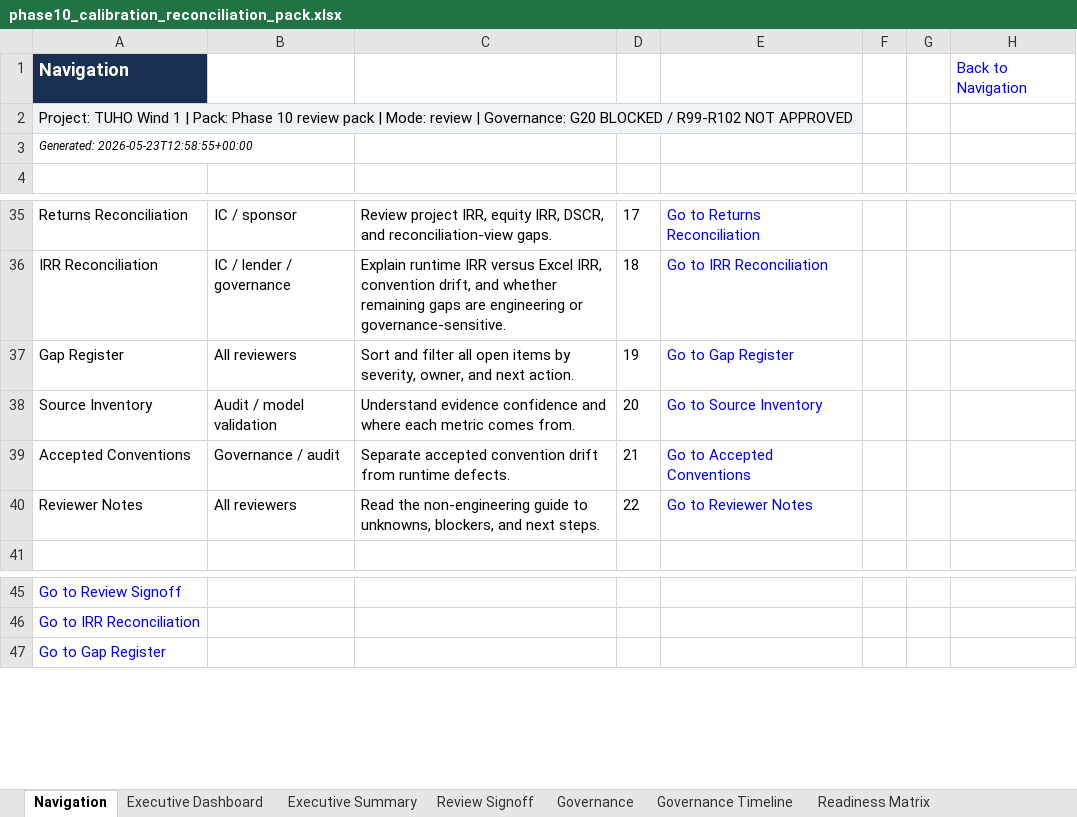
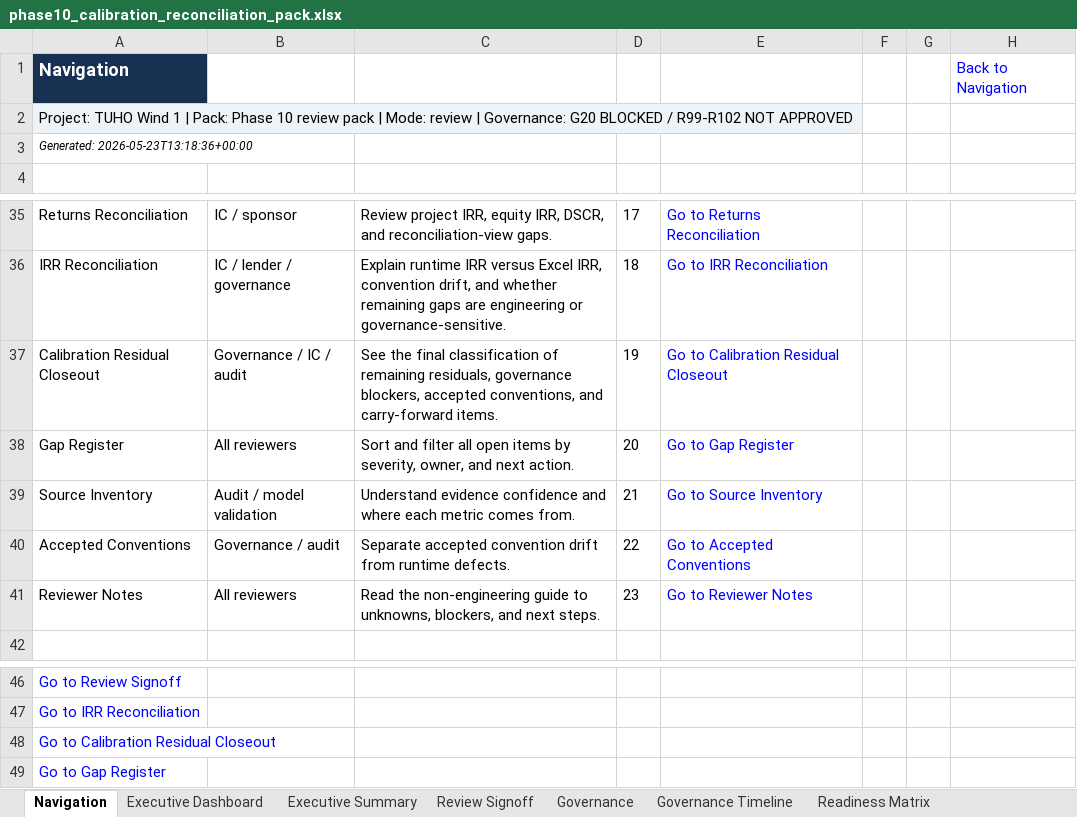
Before and after one commit to xofisamba/Finco1, an Excel workbook: reports/phase10_calibration_reconciliation_pack.xlsx, sheet Navigation, drawn as a sheet; only a part is shown, gaps mark what is left out; values as stored, in another font and other column widths than the file's, no borders; addresses are those after the commit; the diff names each change by its address in the sheet, - before the commit and + after, or states it on an @@ line.

Commit message:
Phase 10: final calibration residual closeout pack

```diff
--- a/reports/phase10_calibration_reconciliation_pack.xlsx (sheet Navigation)
+++ b/reports/phase10_calibration_reconciliation_pack.xlsx (sheet Navigation)
-A3: Generated: 2026-05-23T12:58:55+00:00
+A3: Generated: 2026-05-23T13:18:36+00:00
+row 37: Calibration Residual Closeout | Governance / IC / audit | See the final classification of remaining residuals, governance blockers, accepted conventions, and carry-forward items. | 19 | Go to Calibration Residual Closeout
-D38: 19
+D38: 20
-D39: 20
+D39: 21
-D40: 21
+D40: 22
-D41: 22
+D41: 23
+row 48: Go to Calibration Residual Closeout
```
Also changed, not shown: sheet Review Signoff, sheet Readiness Matrix, sheet Reviewer Notes, sheet Executive Dashboard, sheet Runtime Summary, sheet IRR Reconciliation, 2 more sheets, other sheet tabs, 10 other files.
